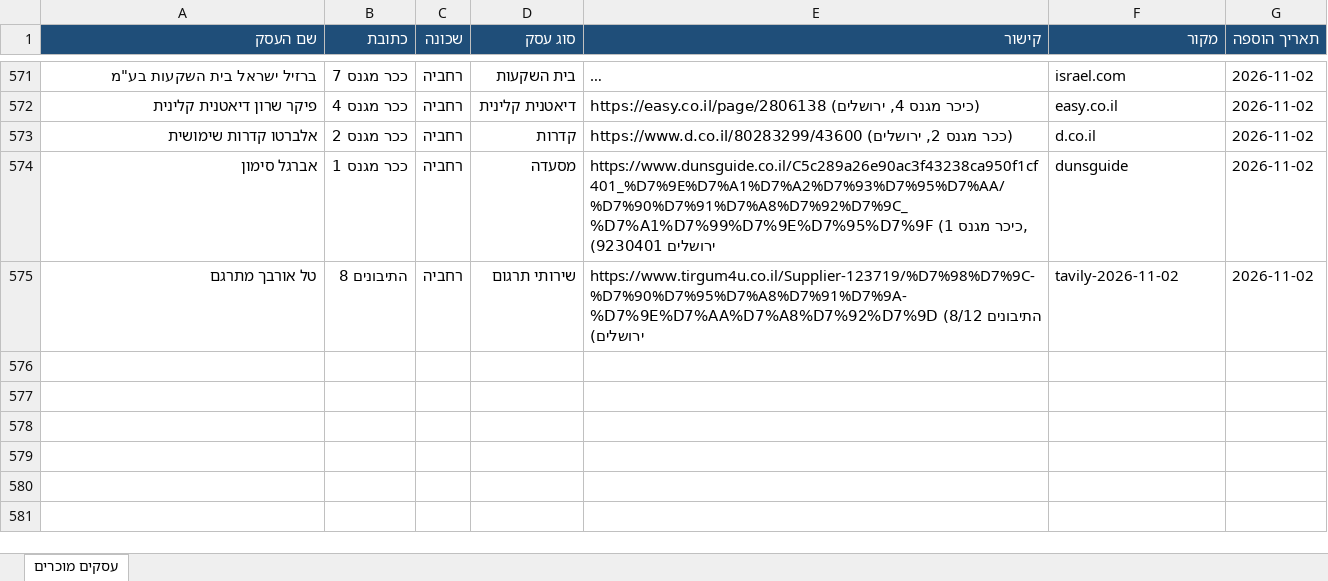
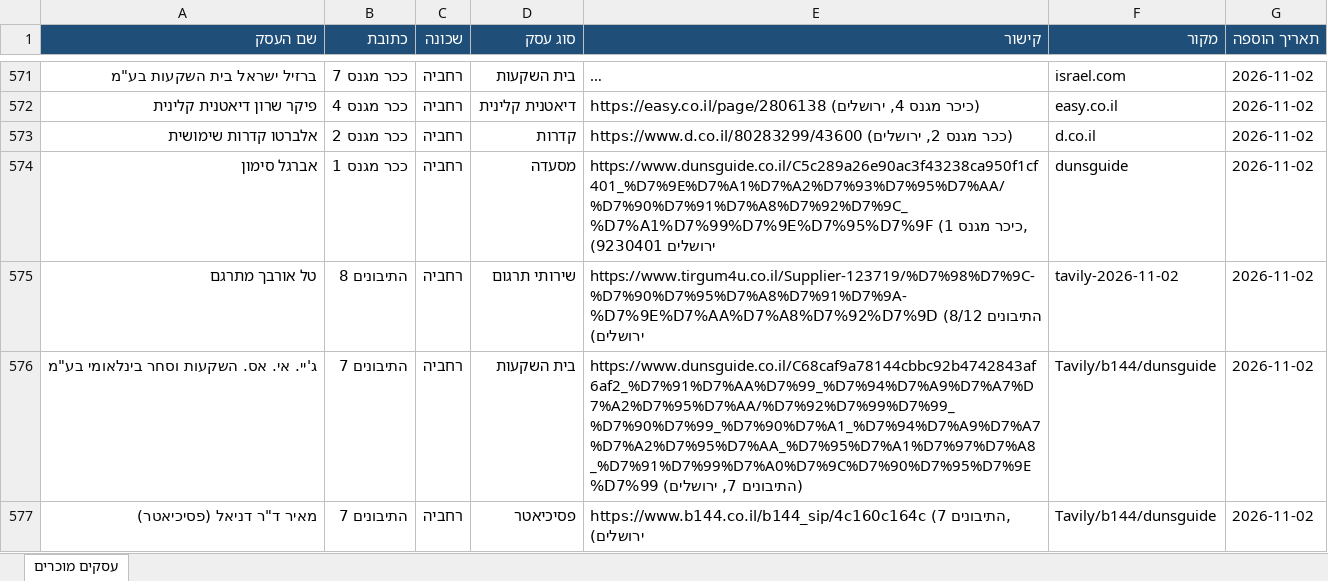
Before and after one commit to urbandetective007/Final_Project, an Excel workbook: known_businesses/known_businesses.xlsx, sheet עסקים מוכרים, drawn as a sheet; only a part is shown, gaps mark what is left out; long unchanged cells end in …; values as stored, in another font and other column widths than the file's, no borders; the diff names each change by its address in the sheet, - before the commit and + after, or states it on an @@ line.

```diff
--- a/known_businesses/known_businesses.xlsx (sheet עסקים מוכרים)
+++ b/known_businesses/known_businesses.xlsx (sheet עסקים מוכרים)
+row 576: ג'יי. אי. אס. השקעות וסחר בינלאומי בע"מ | התיבונים 7 | רחביה | בית השקעות | https://www.dunsguide.co.il/C68caf9a78144cbbc92b4742843af6af2_%D7%91%D7%AA%D7%99_%D7%94%D7%A9%D7%A7%D7%A2%D7%95%D7%AA/%D7%92%D7%99%D7%99_%D7%90%D7%99_%D7%90%D7%A1_%D7%94%D7%A9%D7%A7%D7%A2%D7%95%D7%AA_%D7%95%D7%A1%D7%97%D7%A8_%D7%91%D7%99%D7%A0%D7%9C%D7%90%D7%95%D7%9E%D7%99 (התיבונים 7, ירושלים) | Tavily/b144/dunsguide | 2026-11-02
+row 577: מאיר ד"ר דניאל (פסיכיאטר) | התיבונים 7 | רחביה | פסיכיאטר | https://www.b144.co.il/b144_sip/4c160c164c (התיבונים 7, ירושלים) | Tavily/b144/dunsguide | 2026-11-02
```
Also changed, not shown: 1 other file.
